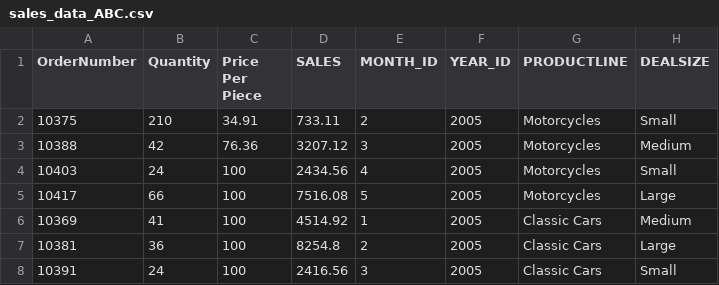
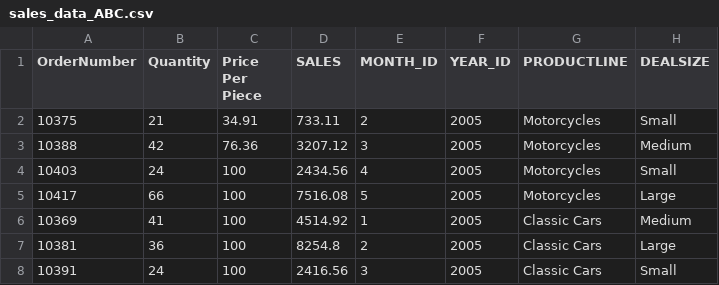
Before and after one commit to SachinB123/Mercados-Test-Project, a CSV file: backend-asset/sales_data_ABC.csv, drawn as a sheet; only a part is shown.

```diff
--- a/backend-asset/sales_data_ABC.csv
+++ b/backend-asset/sales_data_ABC.csv
@@ -1,3 +1,3 @@
 OrderNumber,Quantity,Price Per Piece,SALES,MONTH_ID,YEAR_ID,PRODUCTLINE,DEALSIZE
-10375,210,34.91,733.11,2,2005,Motorcycles,Small
+10375,21,34.91,733.11,2,2005,Motorcycles,Small
 10388,42,76.36,3207.12,3,2005,Motorcycles,Medium
```
Also changed, not shown: 3 other files.
